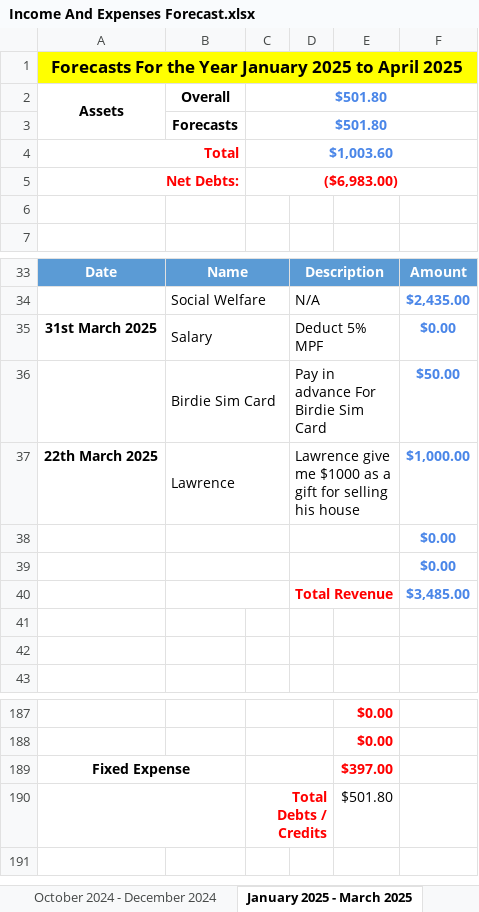
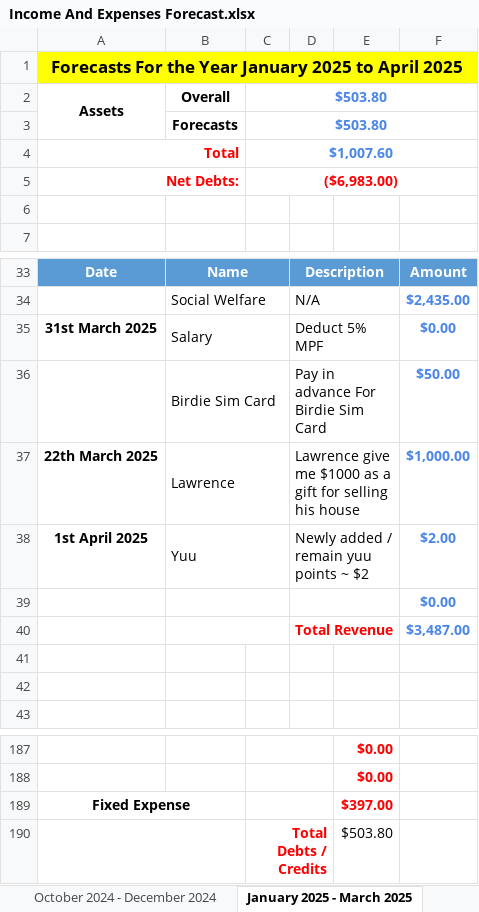
Before and after one commit to tangsinglun/Income-And-Expenditure-Forecast, an Excel workbook: Income And Expenses Forecast.xlsx, sheet January 2025 - March 2025, drawn as a sheet; only a part is shown, gaps mark what is left out; values as stored, in another font and other column widths than the file's, no borders; conditional formats not drawn; removed rows and columns are numbered as before the commit, all else as after; the diff names each change by its address in the sheet, - before the commit and + after, or states it on an @@ line.

Commit message:
docs: 1. Converted yuu points to money.

```diff
--- a/Income And Expenses Forecast.xlsx (sheet January 2025 - March 2025)
+++ b/Income And Expenses Forecast.xlsx (sheet January 2025 - March 2025)
-C2:C3: $501.80
+C2:C3: $503.80
-C4: $1,003.60
+C4: $1,007.60
+row 38: 1st April 2025 | Yuu |  | Newly added / remain yuu points ~ $2 |  | $2.00
-row 39:  |  |  |  |  | $0.00
-F40: $3,485.00
+F40: $3,487.00
-E190: $501.80
+E190: $503.80
```
Also changed, not shown: sheet April 2024 - June 2024, sheet Forecast_15, sheet Forecast_16, sheet Forecast_14, sheet October 2026 - December 2026, sheet April 2027 - June 2027, 9 more sheets.
